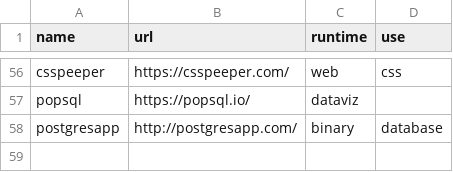
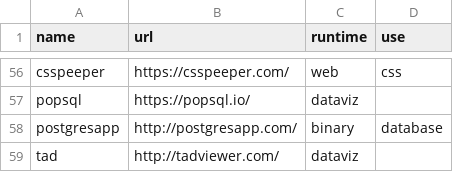
Before and after one commit to griffio/griffio.github.io, a CSV file: _data/techproducts.csv, drawn as a sheet; only a part is shown, gaps mark what is left out.

Commit message:
tad

```diff
--- a/_data/techproducts.csv
+++ b/_data/techproducts.csv
@@ -58 +58,2 @@ popsql,https://popsql.io/,dataviz
 postgresapp,http://postgresapp.com/,binary,database
+tad,http://tadviewer.com/,dataviz
```
